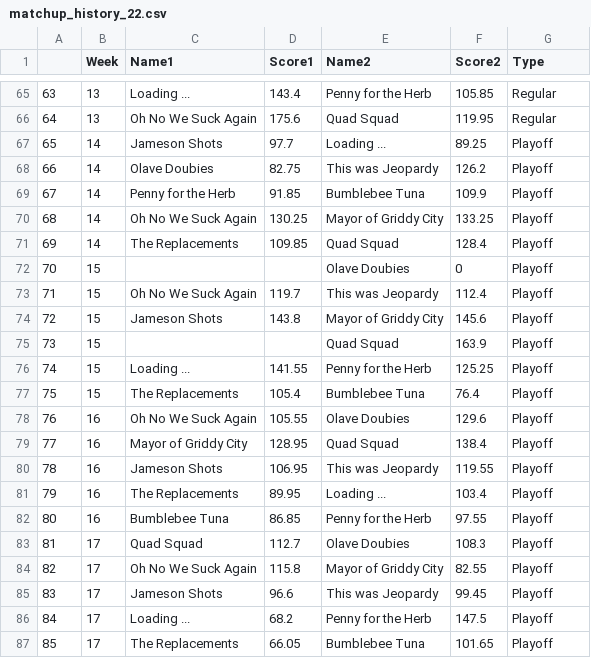
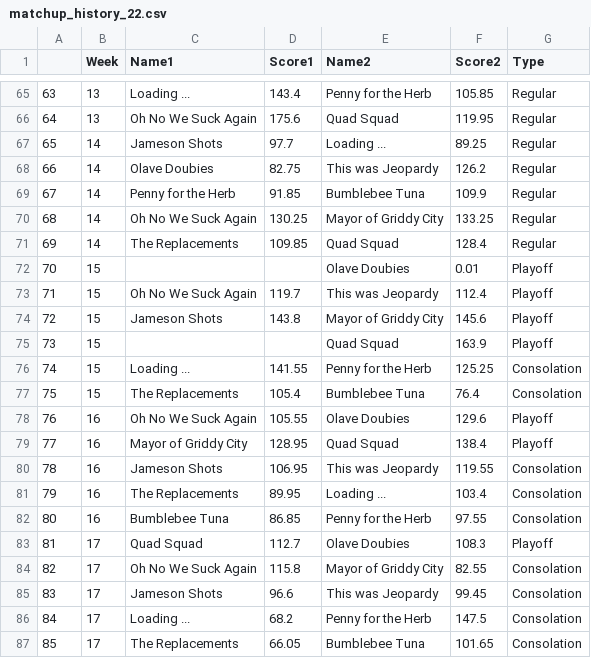
Before and after one commit to djbrauckman/misc_sports_sandbox, a CSV file: matchup_history_22.csv, drawn as a sheet; only a part is shown, gaps mark what is left out; the diff names each change by its address in the sheet, - before the commit and + after, or states it on an @@ line.

```diff
--- a/matchup_history_22.csv
+++ b/matchup_history_22.csv
-G67:G71 (Type): Playoff
+G67:G71 (Type): Regular
-F72 (Score2): 0
+F72 (Score2): 0.01
-G76:G77 (Type): Playoff
+G76:G77 (Type): Consolation
-G80:G82 (Type): Playoff
+G80:G82 (Type): Consolation
-G84:G87 (Type): Playoff
+G84:G87 (Type): Consolation
```
Also changed, not shown: matchup_history_19.csv, matchup_history_20.csv, 3 other files.
